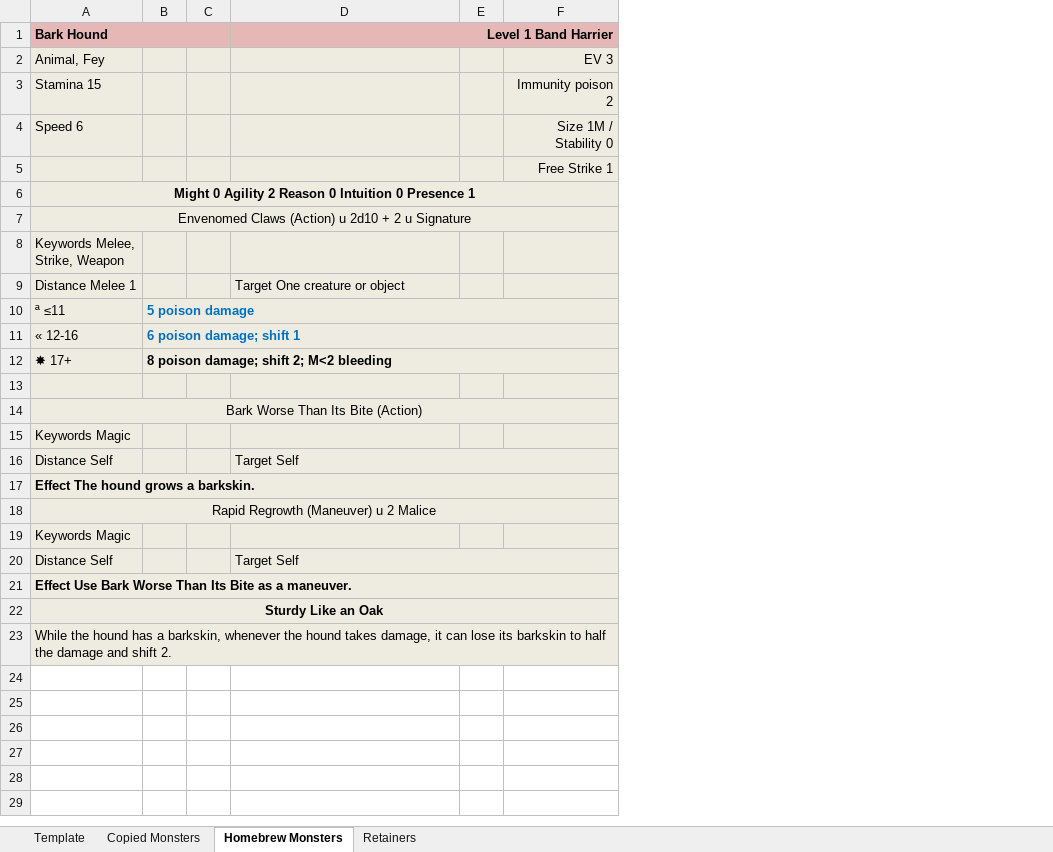
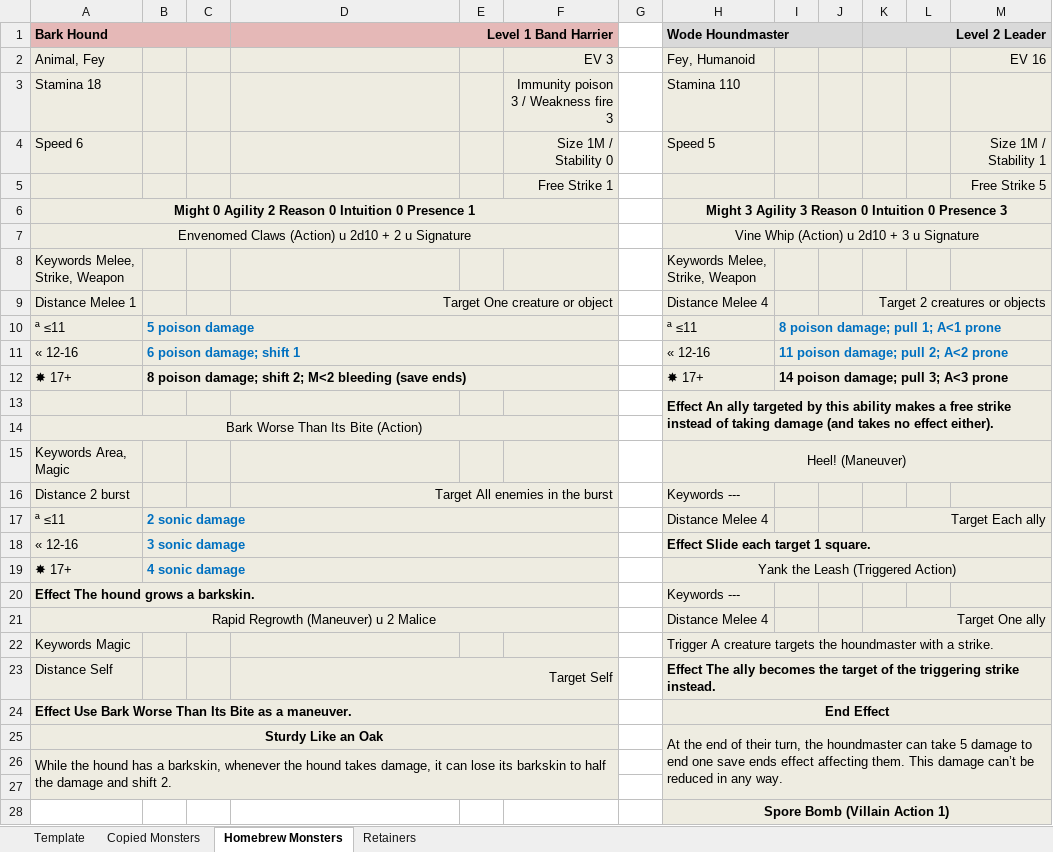
Before and after one commit to mkdir-not-war/dungeondrafts, an Excel workbook: adventures/ivywatch/monsters.xlsx, sheet Homebrew Monsters, drawn as a sheet; only a part is shown; values as stored, in another font and other column widths than the file's, no borders; removed rows and columns are numbered as before the commit, all else as after; the diff covers the shown part only; the diff names each change by its address in the sheet, - before the commit and + after, or states it on an @@ line.

```diff
--- a/adventures/ivywatch/monsters.xlsx (sheet Homebrew Monsters)
+++ b/adventures/ivywatch/monsters.xlsx (sheet Homebrew Monsters)
+column G, empty
+column H (Wode Houndmaster), row 2: Fey, Humanoid; rows 4-15: Speed 5 |  | Might 3 Agility 3 Reason 0 Intuition 0 Presence 3 | Vine Whip (Action) u 2d10 + 3 u Signature | Keywords Melee, Strike, Weapon | Distance Melee 4 | ª ≤11 | « 12-16 | ✸ 17+ | Effect An ally targeted by this ability makes a free strike instead of taking damage (and takes no effect either). |  | Heel! (Maneuver); rows 20-25: Keywords --- | Distance Melee 4 | Trigger A creature targets the houndmaster with a strike. | Effect The ally becomes the target of the triggering strike instead. | End Effect | At the end of their turn, the houndmaster can take 5 damage to end one save ends effect affecting them. This damage can’t be reduced in any way.
+column I, rows 10-12: 8 poison damage; pull 1; A<1 prone | 11 poison damage; pull 2; A<2 prone | 14 poison damage; pull 3; A<3 prone
+column J, empty
+column K (Level 2 Leader), row 9: Target 2 creatures or objects; row 21: Target One ally
+column L, empty
+column M, row 2: EV 16; rows 4-5: Size 1M / Stability 1 | Free Strike 5
-row 3: Stamina 15 |  |  |  |  | Immunity poison 2
+row 3: Stamina 18 |  |  |  |  | Immunity poison 3 / Weakness fire 3 |  | Stamina 110
-D9 alignment: left
+D9 alignment: right
+D9:F9 merged
-B12: 8 poison damage; shift 2; M<2 bleeding
+B12: 8 poison damage; shift 2; M<2 bleeding (save ends)
-A15 (Bark Hound): Keywords Magic
+A15 (Bark Hound): Keywords Area, Magic
-row 16: Distance Self |  |  | Target Self
+row 16: Distance 2 burst |  |  | Target All enemies in the burst |  |  |  | Keywords ---
+row 17: ª ≤11 | 2 sonic damage |  |  |  |  |  | Distance Melee 4 |  |  | Target Each ally
+row 18: « 12-16 | 3 sonic damage |  |  |  |  |  | Effect Slide each target 1 square.
+row 19: ✸ 17+ | 4 sonic damage |  |  |  |  |  | Yank the Leash (Triggered Action)
-D23 alignment: left
+D23 alignment: right
+row 27: (empty)
+row 28:  |  |  |  |  |  |  | Spore Bomb (Villain Action 1)
```
Also changed, not shown: 12 added rows elsewhere in this sheet, sheet Retainers, 12 other files.
